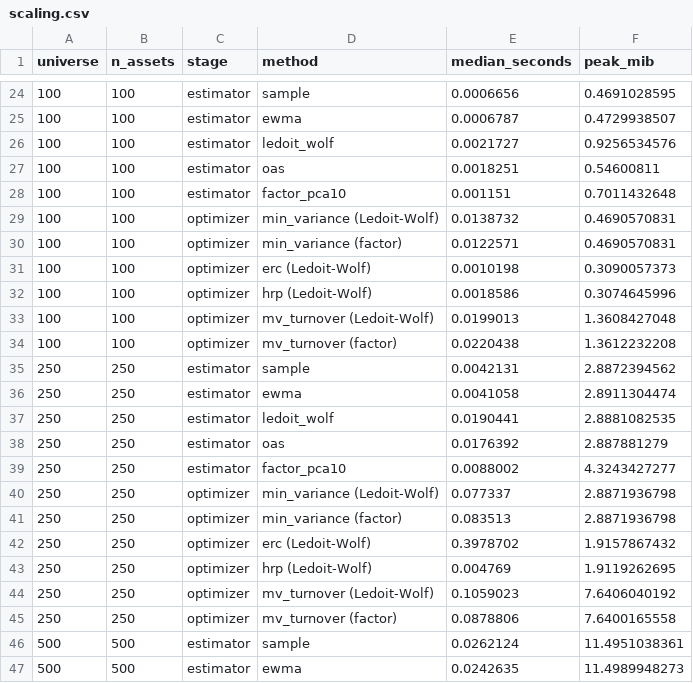
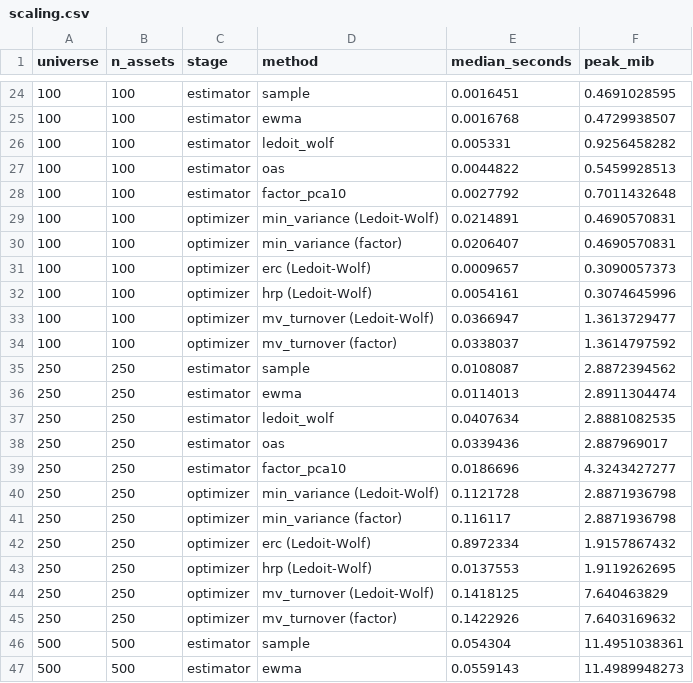
Before and after one commit to avmhdt/regime-portfolio-construction, a CSV file: reports/tables/scaling.csv, drawn as a sheet; only a part is shown, gaps mark what is left out; the diff covers the shown part only.

```diff
--- a/reports/tables/scaling.csv
+++ b/reports/tables/scaling.csv
@@ -24,24 +24,24 @@ universe,n_assets,stage,method,median_seconds,peak_mib
-100,100,estimator,sample,0.0006656,0.4691028595
-100,100,estimator,ewma,0.0006787,0.4729938507
-100,100,estimator,ledoit_wolf,0.0021727,0.9256534576
-100,100,estimator,oas,0.0018251,0.54600811
-100,100,estimator,factor_pca10,0.001151,0.7011432648
-100,100,optimizer,min_variance (Ledoit-Wolf),0.0138732,0.4690570831
-100,100,optimizer,min_variance (factor),0.0122571,0.4690570831
-100,100,optimizer,erc (Ledoit-Wolf),0.0010198,0.3090057373
-100,100,optimizer,hrp (Ledoit-Wolf),0.0018586,0.3074645996
-100,100,optimizer,mv_turnover (Ledoit-Wolf),0.0199013,1.3608427048
-100,100,optimizer,mv_turnover (factor),0.0220438,1.3612232208
-250,250,estimator,sample,0.0042131,2.8872394562
-250,250,estimator,ewma,0.0041058,2.8911304474
-250,250,estimator,ledoit_wolf,0.0190441,2.8881082535
-250,250,estimator,oas,0.0176392,2.887881279
-250,250,estimator,factor_pca10,0.0088002,4.3243427277
-250,250,optimizer,min_variance (Ledoit-Wolf),0.077337,2.8871936798
-250,250,optimizer,min_variance (factor),0.083513,2.8871936798
-250,250,optimizer,erc (Ledoit-Wolf),0.3978702,1.9157867432
-250,250,optimizer,hrp (Ledoit-Wolf),0.004769,1.9119262695
-250,250,optimizer,mv_turnover (Ledoit-Wolf),0.1059023,7.6406040192
-250,250,optimizer,mv_turnover (factor),0.0878806,7.6400165558
-500,500,estimator,sample,0.0262124,11.4951038361
-500,500,estimator,ewma,0.0242635,11.4989948273
+100,100,estimator,sample,0.0016451,0.4691028595
+100,100,estimator,ewma,0.0016768,0.4729938507
+100,100,estimator,ledoit_wolf,0.005331,0.9256458282
+100,100,estimator,oas,0.0044822,0.5459928513
+100,100,estimator,factor_pca10,0.0027792,0.7011432648
+100,100,optimizer,min_variance (Ledoit-Wolf),0.0214891,0.4690570831
+100,100,optimizer,min_variance (factor),0.0206407,0.4690570831
+100,100,optimizer,erc (Ledoit-Wolf),0.0009657,0.3090057373
+100,100,optimizer,hrp (Ledoit-Wolf),0.0054161,0.3074645996
+100,100,optimizer,mv_turnover (Ledoit-Wolf),0.0366947,1.3613729477
+100,100,optimizer,mv_turnover (factor),0.0338037,1.3614797592
+250,250,estimator,sample,0.0108087,2.8872394562
+250,250,estimator,ewma,0.0114013,2.8911304474
+250,250,estimator,ledoit_wolf,0.0407634,2.8881082535
+250,250,estimator,oas,0.0339436,2.887969017
+250,250,estimator,factor_pca10,0.0186696,4.3243427277
+250,250,optimizer,min_variance (Ledoit-Wolf),0.1121728,2.8871936798
+250,250,optimizer,min_variance (factor),0.116117,2.8871936798
+250,250,optimizer,erc (Ledoit-Wolf),0.8972334,1.9157867432
+250,250,optimizer,hrp (Ledoit-Wolf),0.0137553,1.9119262695
+250,250,optimizer,mv_turnover (Ledoit-Wolf),0.1418125,7.640463829
+250,250,optimizer,mv_turnover (factor),0.1422926,7.6403169632
+500,500,estimator,sample,0.054304,11.4951038361
+500,500,estimator,ewma,0.0559143,11.4989948273
```
Also changed, not shown: 58 edited cells elsewhere in this file, reports/tables/ablation.csv, reports/tables/cov_eval.csv, 14 other files.
